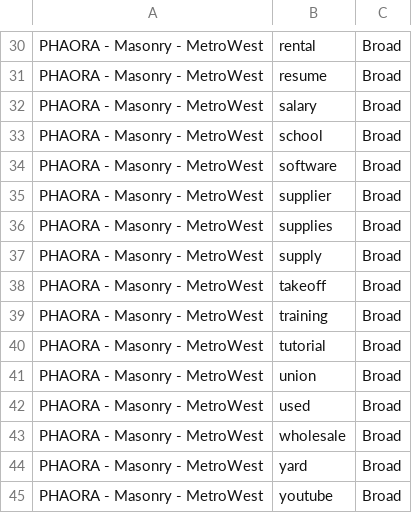
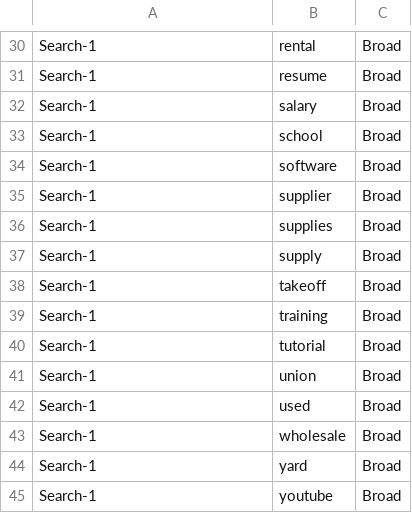
Before and after one commit to Dayyzin/Phaora, a CSV file: tools/ads/negatives.csv, drawn as a sheet; only a part is shown, gaps mark what is left out; the diff covers the shown part only; the diff names each change by its address in the sheet, - before the commit and + after, or states it on an @@ line.

```diff
--- a/tools/ads/negatives.csv
+++ b/tools/ads/negatives.csv
-A30:A45: PHAORA - Masonry - MetroWest
+A30:A45: Search-1
```
Also changed, not shown: 28 edited cells elsewhere in this file, tools/ads/town-ads.csv, 3 other files.
